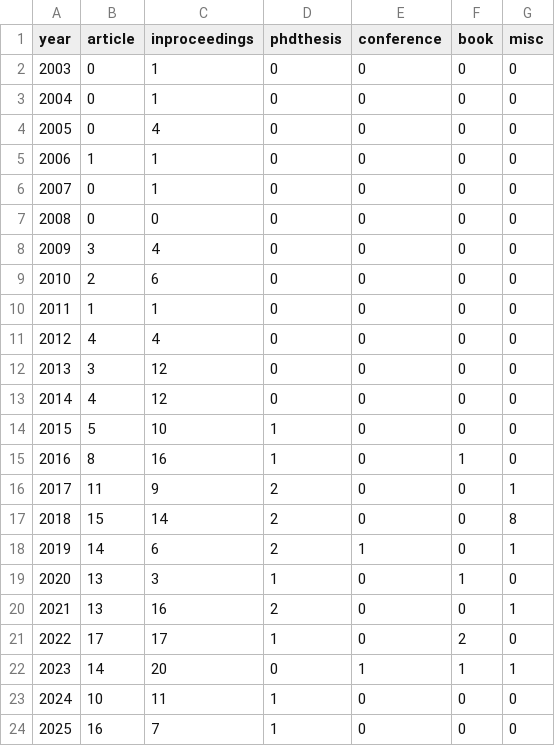
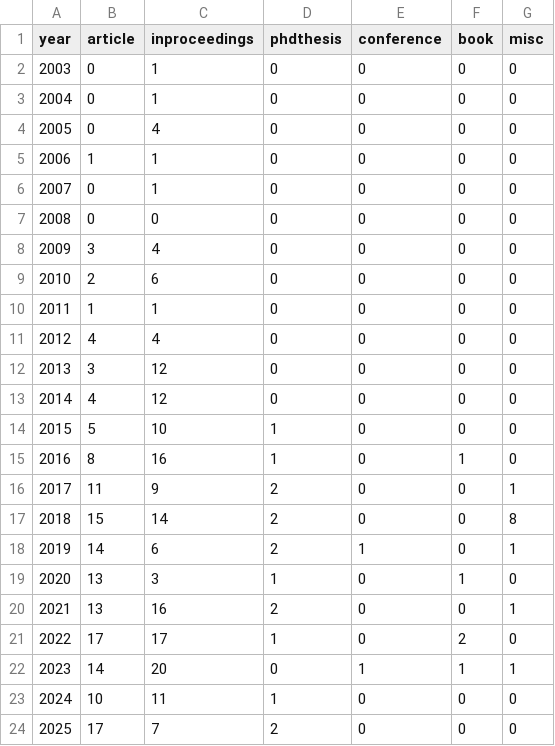
Before and after one commit to tudelft/publications, a CSV file: mavlab_summary.csv, drawn as a sheet.

```diff
--- a/mavlab_summary.csv
+++ b/mavlab_summary.csv
@@ -23,2 +23,2 @@ year;article;inproceedings;phdthesis;conference;book;misc
 2024;10;11;1;0;0;0;
-2025;16;7;1;0;0;0;
+2025;17;7;2;0;0;0;
```
Also changed, not shown: 11 other files.
